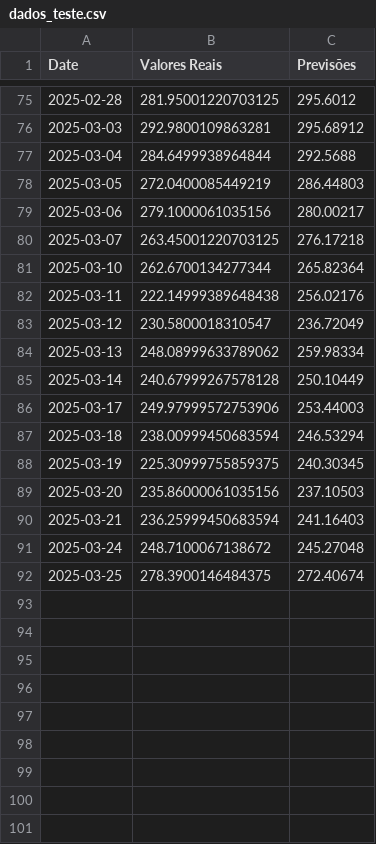
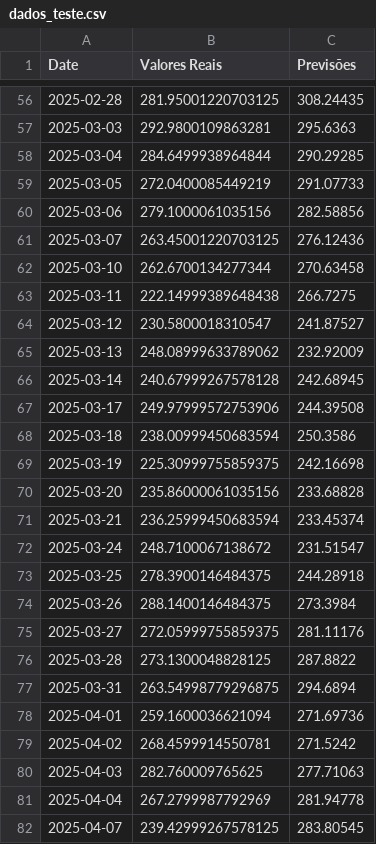
Before and after one commit to Ronizorzan/Analise-Mercado-Financeiro, a CSV file: dados_teste.csv, drawn as a sheet; only a part is shown, gaps mark what is left out; the diff covers the shown part only.

```diff
--- a/dados_teste.csv
+++ b/dados_teste.csv
@@ -75,18 +56,27 @@ Date,Valores Reais,Previsões
-2025-02-28,281.95001220703125,295.6012
-2025-03-03,292.9800109863281,295.68912
-2025-03-04,284.6499938964844,292.5688
-2025-03-05,272.0400085449219,286.44803
-2025-03-06,279.1000061035156,280.00217
-2025-03-07,263.45001220703125,276.17218
-2025-03-10,262.6700134277344,265.82364
-2025-03-11,222.14999389648438,256.02176
-2025-03-12,230.5800018310547,236.72049
-2025-03-13,248.08999633789062,259.98334
-2025-03-14,240.67999267578128,250.10449
-2025-03-17,249.97999572753906,253.44003
-2025-03-18,238.00999450683594,246.53294
-2025-03-19,225.30999755859375,240.30345
-2025-03-20,235.86000061035156,237.10503
-2025-03-21,236.25999450683594,241.16403
-2025-03-24,248.7100067138672,245.27048
-2025-03-25,278.3900146484375,272.40674
+2025-02-28,281.95001220703125,308.24435
+2025-03-03,292.9800109863281,295.6363
+2025-03-04,284.6499938964844,290.29285
+2025-03-05,272.0400085449219,291.07733
+2025-03-06,279.1000061035156,282.58856
+2025-03-07,263.45001220703125,276.12436
+2025-03-10,262.6700134277344,270.63458
+2025-03-11,222.14999389648438,266.7275
+2025-03-12,230.5800018310547,241.87527
+2025-03-13,248.08999633789062,232.92009
+2025-03-14,240.67999267578128,242.68945
+2025-03-17,249.97999572753906,244.39508
+2025-03-18,238.00999450683594,250.3586
+2025-03-19,225.30999755859375,242.16698
+2025-03-20,235.86000061035156,233.68828
+2025-03-21,236.25999450683594,233.45374
+2025-03-24,248.7100067138672,231.51547
+2025-03-25,278.3900146484375,244.28918
+2025-03-26,288.1400146484375,273.3984
+2025-03-27,272.05999755859375,281.11176
+2025-03-28,273.1300048828125,287.8822
+2025-03-31,263.54998779296875,294.6894
+2025-04-01,259.1600036621094,271.69736
+2025-04-02,268.4599914550781,271.5242
+2025-04-03,282.760009765625,277.71063
+2025-04-04,267.2799987792969,281.94778
+2025-04-07,239.42999267578125,283.80545
```
Also changed, not shown: 13 added rows, 19 removed rows and 54 edited cells elsewhere in this file, Acoes_Tesla.csv, 10 other files.
